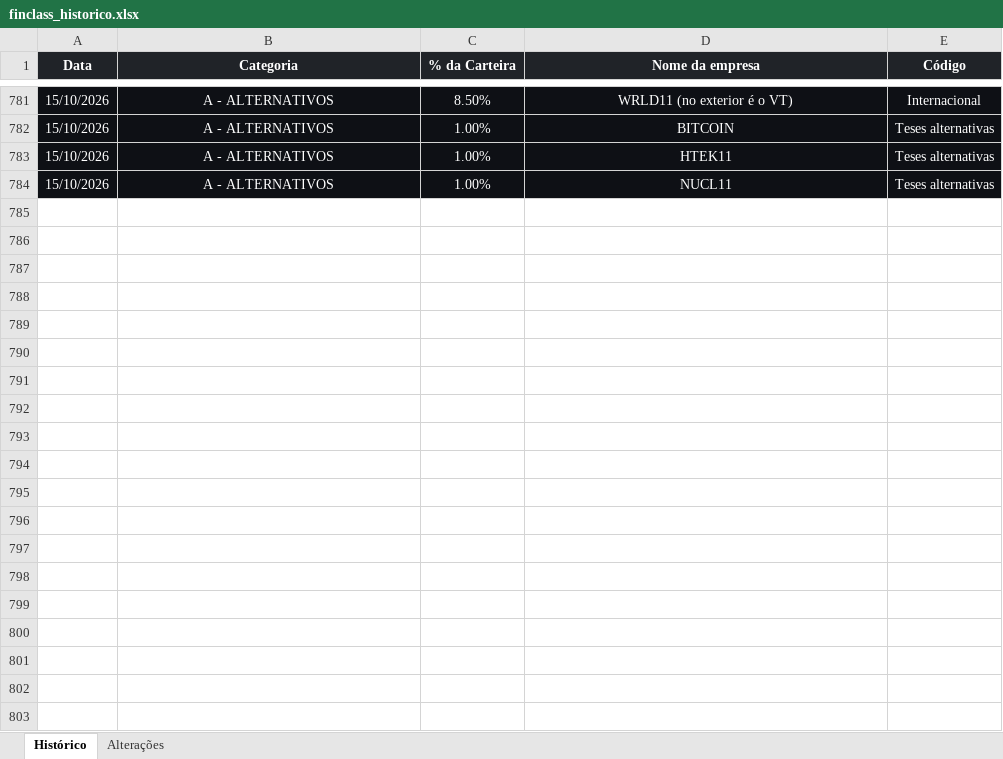
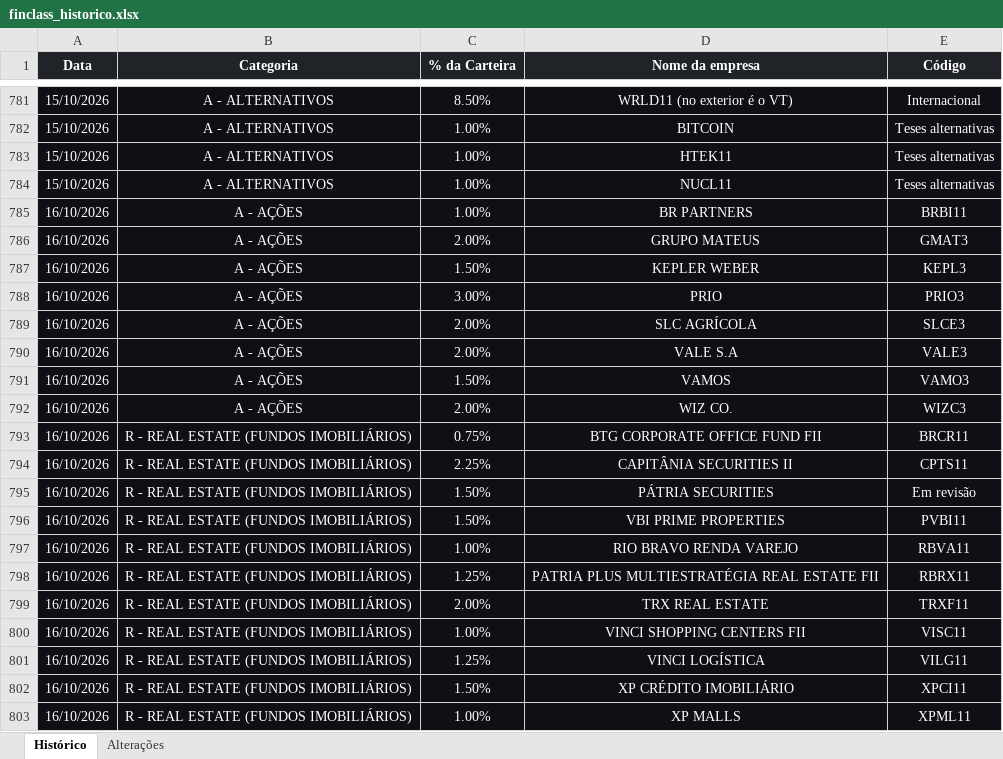
Before and after one commit to ailtonmacedo/finclass-monitor, an Excel workbook: finclass_historico.xlsx, sheet Histórico, drawn as a sheet; only a part is shown, gaps mark what is left out; values as stored, in another font and other column widths than the file's, no borders; the diff covers the shown part only; the diff names each change by its address in the sheet, - before the commit and + after, or states it on an @@ line.

```diff
--- a/finclass_historico.xlsx (sheet Histórico)
+++ b/finclass_historico.xlsx (sheet Histórico)
+row 785: 16/10/2026 | A - AÇÕES | 1.00% | BR PARTNERS | BRBI11
+row 786: 16/10/2026 | A - AÇÕES | 2.00% | GRUPO MATEUS | GMAT3
+row 787: 16/10/2026 | A - AÇÕES | 1.50% | KEPLER WEBER | KEPL3
+row 788: 16/10/2026 | A - AÇÕES | 3.00% | PRIO | PRIO3
+row 789: 16/10/2026 | A - AÇÕES | 2.00% | SLC AGRÍCOLA | SLCE3
+row 790: 16/10/2026 | A - AÇÕES | 2.00% | VALE S.A | VALE3
+row 791: 16/10/2026 | A - AÇÕES | 1.50% | VAMOS | VAMO3
+row 792: 16/10/2026 | A - AÇÕES | 2.00% | WIZ CO. | WIZC3
+row 793: 16/10/2026 | R - REAL ESTATE (FUNDOS IMOBILIÁRIOS) | 0.75% | BTG CORPORATE OFFICE FUND FII | BRCR11
+row 794: 16/10/2026 | R - REAL ESTATE (FUNDOS IMOBILIÁRIOS) | 2.25% | CAPITÂNIA SECURITIES II | CPTS11
+row 795: 16/10/2026 | R - REAL ESTATE (FUNDOS IMOBILIÁRIOS) | 1.50% | PÁTRIA SECURITIES | Em revisão
+row 796: 16/10/2026 | R - REAL ESTATE (FUNDOS IMOBILIÁRIOS) | 1.50% | VBI PRIME PROPERTIES | PVBI11
+row 797: 16/10/2026 | R - REAL ESTATE (FUNDOS IMOBILIÁRIOS) | 1.00% | RIO BRAVO RENDA VAREJO | RBVA11
+row 798: 16/10/2026 | R - REAL ESTATE (FUNDOS IMOBILIÁRIOS) | 1.25% | PATRIA PLUS MULTIESTRATÉGIA REAL ESTATE FII | RBRX11
+row 799: 16/10/2026 | R - REAL ESTATE (FUNDOS IMOBILIÁRIOS) | 2.00% | TRX REAL ESTATE | TRXF11
+row 800: 16/10/2026 | R - REAL ESTATE (FUNDOS IMOBILIÁRIOS) | 1.00% | VINCI SHOPPING CENTERS FII | VISC11
+row 801: 16/10/2026 | R - REAL ESTATE (FUNDOS IMOBILIÁRIOS) | 1.25% | VINCI LOGÍSTICA | VILG11
+row 802: 16/10/2026 | R - REAL ESTATE (FUNDOS IMOBILIÁRIOS) | 1.50% | XP CRÉDITO IMOBILIÁRIO | XPCI11
+row 803: 16/10/2026 | R - REAL ESTATE (FUNDOS IMOBILIÁRIOS) | 1.00% | XP MALLS | XPML11
```
Also changed, not shown: 19 added rows elsewhere in this sheet, sheet Alterações, finclass_carteira.xlsx, 3 other files.
